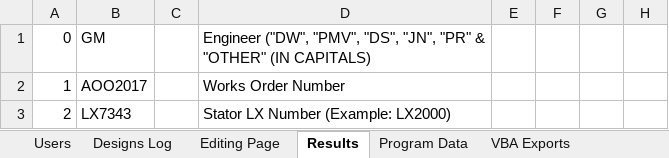
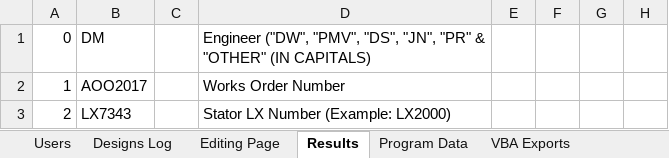
Before and after one commit to GeradMup/PMV-EXCEL-GUI, an Excel workbook: PMV Proto.xlsm, sheet Results, drawn as a sheet; only a part is shown; values as stored, in another font and other column widths than the file's, no borders; the diff names each change by its address in the sheet, - before the commit and + after, or states it on an @@ line.

```diff
--- a/PMV Proto.xlsm (sheet Results)
+++ b/PMV Proto.xlsm (sheet Results)
-B1: GM
+B1: DM
```
Also changed, not shown: sheet Editing Page, charts or pictures.
